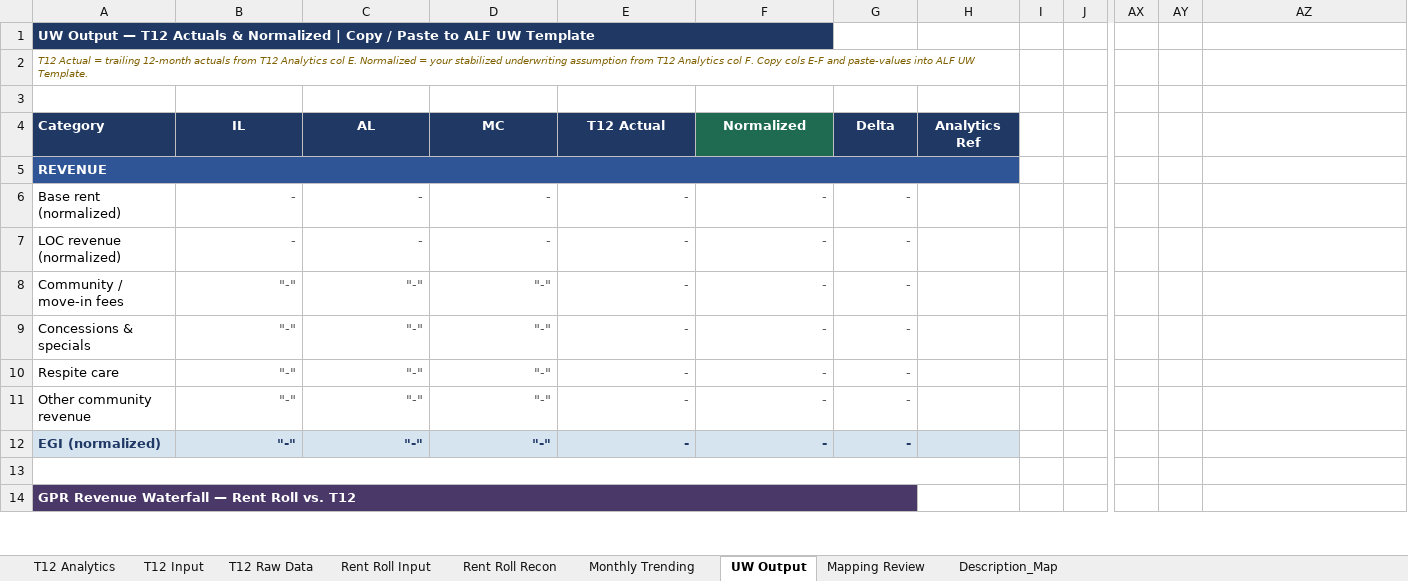
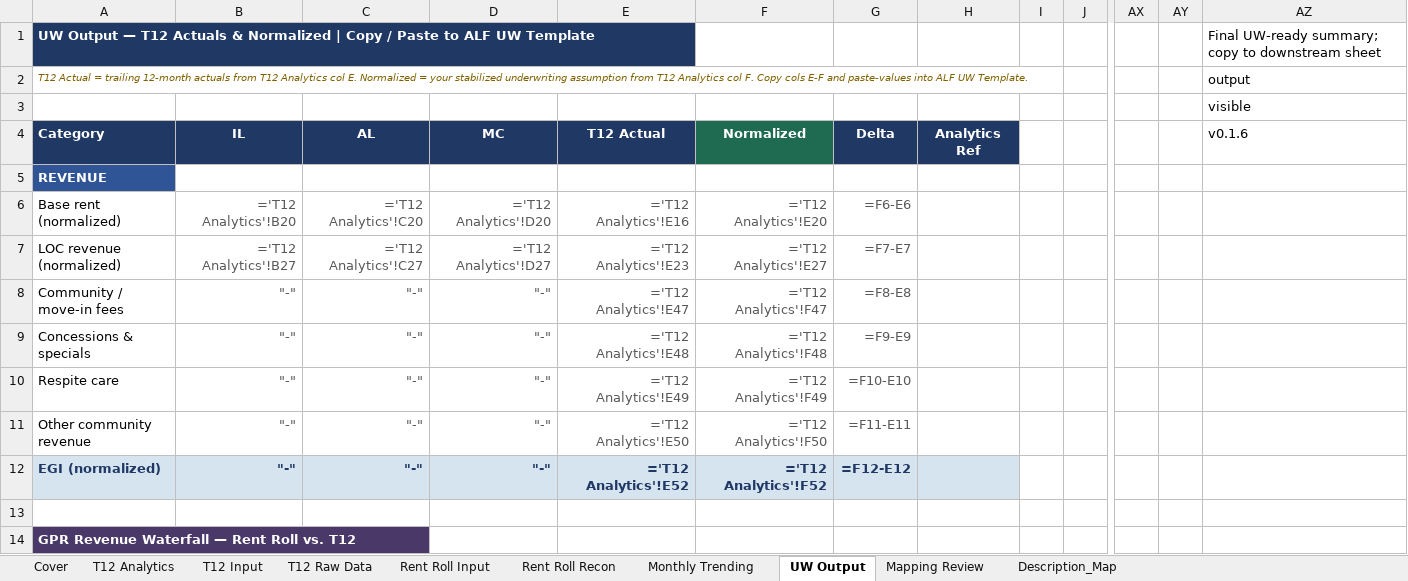
Before and after one commit to ErikJ-Stack/rent-roll-normalizer, an Excel workbook: ALF_Financial_Analyzer_Only.xlsx, sheet UW Output, drawn as a sheet; only a part is shown, gaps mark what is left out; values as stored, in another font and other column widths than the file's, no borders; formulas without a stored value are shown as written; the diff covers the shown part only; the diff names each change by its address in the sheet, - before the commit and + after, or states it on an @@ line.

Commit message:
Substrate v0.1.5 -> v0.1.6: Cover + Workbook Health, named ranges, H20 fix, UW Output gaps

```diff
--- a/ALF_Financial_Analyzer_Only.xlsx (sheet UW Output)
+++ b/ALF_Financial_Analyzer_Only.xlsx (sheet UW Output)
+sheet tab: Cover
-A1:F1 merged
-AZ1 (v0.1.6): (empty)
+AZ1 (v0.1.6): Final UW-ready summary; copy to downstream sheet
-A2:H2 merged
-AZ2 (v0.1.6): (empty)
+AZ2 (v0.1.6): output
-AZ3 (v0.1.6): (empty)
+AZ3 (v0.1.6): visible
-AZ4: (empty)
+AZ4: v0.1.6
-A5:H5 merged
-B6 (IL): -
+B6 (IL): ='T12 Analytics'!B20
-C6 (AL): -
+C6 (AL): ='T12 Analytics'!C20
-D6 (MC): -
+D6 (MC): ='T12 Analytics'!D20
-E6 (T12 Actual): -
+E6 (T12 Actual): ='T12 Analytics'!E16
-F6 (Normalized): -
+F6 (Normalized): ='T12 Analytics'!E20
-G6 (Delta): -
+G6 (Delta): =F6-E6
-B7 (IL): -
+B7 (IL): ='T12 Analytics'!B27
-C7 (AL): -
+C7 (AL): ='T12 Analytics'!C27
-D7 (MC): -
+D7 (MC): ='T12 Analytics'!D27
-E7 (T12 Actual): -
+E7 (T12 Actual): ='T12 Analytics'!E23
-F7 (Normalized): -
+F7 (Normalized): ='T12 Analytics'!E27
-G7 (Delta): -
+G7 (Delta): =F7-E7
-E8 (T12 Actual): -
+E8 (T12 Actual): ='T12 Analytics'!E47
-F8 (Normalized): -
+F8 (Normalized): ='T12 Analytics'!F47
-G8 (Delta): -
+G8 (Delta): =F8-E8
-E9 (T12 Actual): -
+E9 (T12 Actual): ='T12 Analytics'!E48
-F9 (Normalized): -
+F9 (Normalized): ='T12 Analytics'!F48
-G9 (Delta): -
+G9 (Delta): =F9-E9
-E10 (T12 Actual): -
+E10 (T12 Actual): ='T12 Analytics'!E49
-F10 (Normalized): -
+F10 (Normalized): ='T12 Analytics'!F49
-G10 (Delta): -
+G10 (Delta): =F10-E10
-E11 (T12 Actual): -
+E11 (T12 Actual): ='T12 Analytics'!E50
-F11 (Normalized): -
+F11 (Normalized): ='T12 Analytics'!F50
-G11 (Delta): -
+G11 (Delta): =F11-E11
-E12 (T12 Actual): -
+E12 (T12 Actual): ='T12 Analytics'!E52
-F12 (Normalized): -
+F12 (Normalized): ='T12 Analytics'!F52
-G12 (Delta): -
+G12 (Delta): =F12-E12
-A13:H13 merged
-A14:G14 merged
```
Also changed, not shown: 167 edited cells and merged cells elsewhere in this sheet, sheet Monthly Trending, sheet T12 Raw Data, sheet T12 Input, sheet Rent Roll Recon, sheet T12 Analytics, sheet Rent Roll Input, 2 more sheets, 6 other files.
